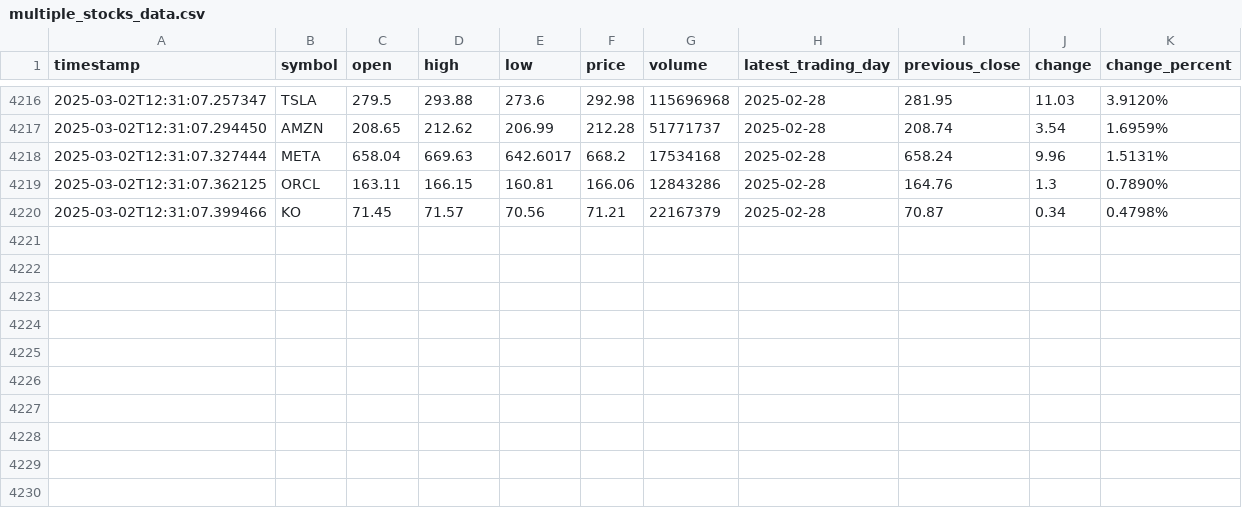
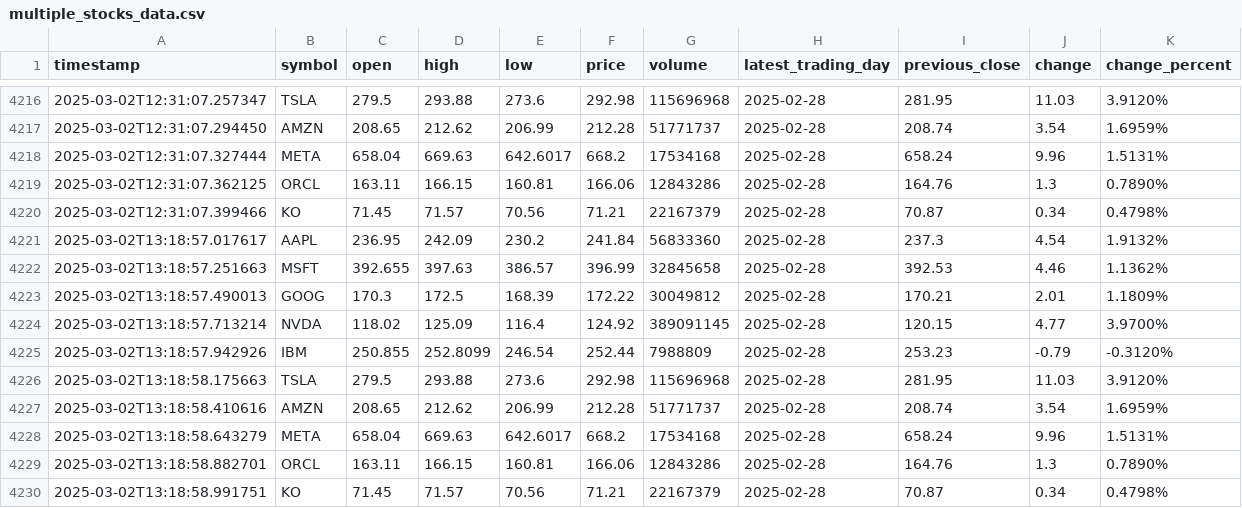
Before and after one commit to Hari20032005/Stock-Data-Collector, a CSV file: multiple_stocks_data.csv, drawn as a sheet; only a part is shown, gaps mark what is left out; the diff names each change by its address in the sheet, - before the commit and + after, or states it on an @@ line.

```diff
--- a/multiple_stocks_data.csv
+++ b/multiple_stocks_data.csv
+row 4221: 2025-03-02T13:18:57.017617 | AAPL | 236.95 | 242.09 | 230.2 | 241.84 | 56833360 | 2025-02-28 | 237.3 | 4.54 | 1.9132%
+row 4222: 2025-03-02T13:18:57.251663 | MSFT | 392.655 | 397.63 | 386.57 | 396.99 | 32845658 | 2025-02-28 | 392.53 | 4.46 | 1.1362%
+row 4223: 2025-03-02T13:18:57.490013 | GOOG | 170.3 | 172.5 | 168.39 | 172.22 | 30049812 | 2025-02-28 | 170.21 | 2.01 | 1.1809%
+row 4224: 2025-03-02T13:18:57.713214 | NVDA | 118.02 | 125.09 | 116.4 | 124.92 | 389091145 | 2025-02-28 | 120.15 | 4.77 | 3.9700%
+row 4225: 2025-03-02T13:18:57.942926 | IBM | 250.855 | 252.8099 | 246.54 | 252.44 | 7988809 | 2025-02-28 | 253.23 | -0.79 | -0.3120%
+row 4226: 2025-03-02T13:18:58.175663 | TSLA | 279.5 | 293.88 | 273.6 | 292.98 | 115696968 | 2025-02-28 | 281.95 | 11.03 | 3.9120%
+row 4227: 2025-03-02T13:18:58.410616 | AMZN | 208.65 | 212.62 | 206.99 | 212.28 | 51771737 | 2025-02-28 | 208.74 | 3.54 | 1.6959%
+row 4228: 2025-03-02T13:18:58.643279 | META | 658.04 | 669.63 | 642.6017 | 668.2 | 17534168 | 2025-02-28 | 658.24 | 9.96 | 1.5131%
+row 4229: 2025-03-02T13:18:58.882701 | ORCL | 163.11 | 166.15 | 160.81 | 166.06 | 12843286 | 2025-02-28 | 164.76 | 1.3 | 0.7890%
+row 4230: 2025-03-02T13:18:58.991751 | KO | 71.45 | 71.57 | 70.56 | 71.21 | 22167379 | 2025-02-28 | 70.87 | 0.34 | 0.4798%
```
